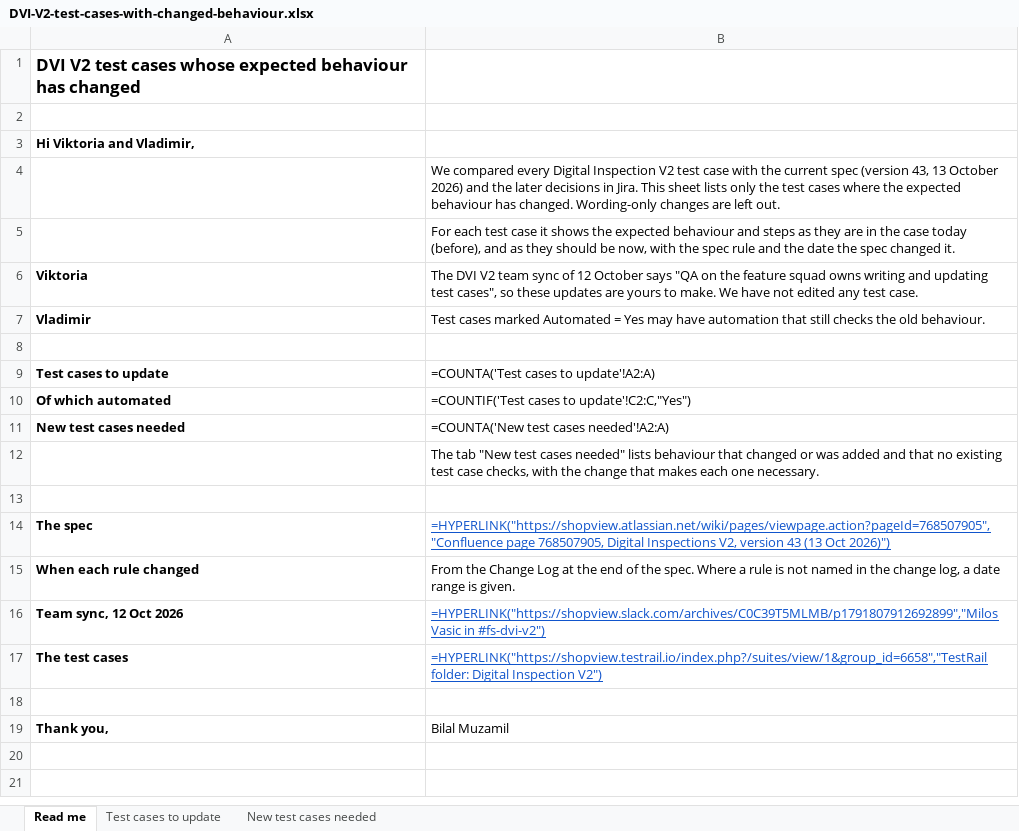
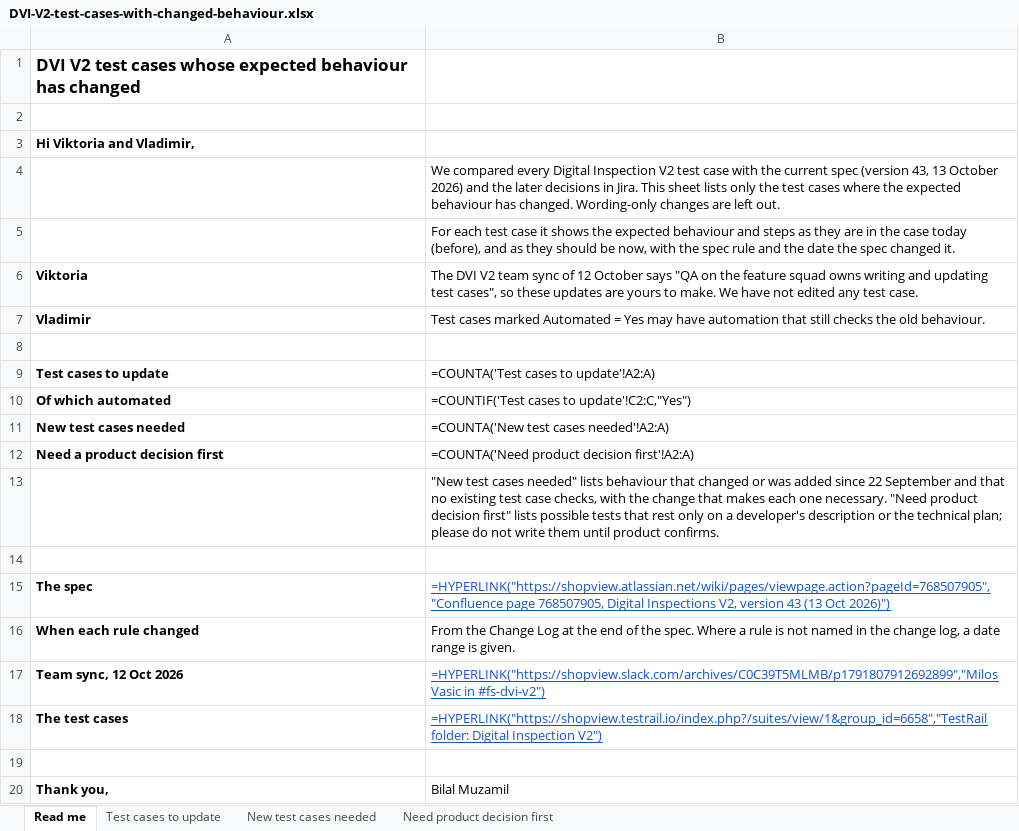
Before and after one commit to bilalmuzamil-sketch/Manual-test-Cases, an Excel workbook: build/digital-inspections-v2/currency-2026-10-14/notify/DVI-V2-test-cases-with-changed-behaviour.xlsx, sheet Read me, drawn as a sheet; values as stored, in another font and other column widths than the file's, no borders; formulas without a stored value are shown as written; addresses are those after the commit; the diff names each change by its address in the sheet, - before the commit and + after, or states it on an @@ line.

```diff
--- a/build/digital-inspections-v2/currency-2026-10-14/notify/DVI-V2-test-cases-with-changed-behaviour.xlsx (sheet Read me)
+++ b/build/digital-inspections-v2/currency-2026-10-14/notify/DVI-V2-test-cases-with-changed-behaviour.xlsx (sheet Read me)
+sheet tab: Need product decision first
+row 12: Need a product decision first | =COUNTA('Need product decision first'!A2:A)
-B13: The tab "New test cases needed" lists behaviour that changed or was added and that no existing test case checks, with the change that makes each one necessary.
+B13: "New test cases needed" lists behaviour that changed or was added since 22 September and that no existing test case checks, with the change that makes each one necessary. "Need product decision first" lists possible tests that rest only on a developer's description or the technical plan; please do not write them until product confirms.
```
Also changed, not shown: sheet New test cases needed, sheet Test cases to update, 2 other files.
